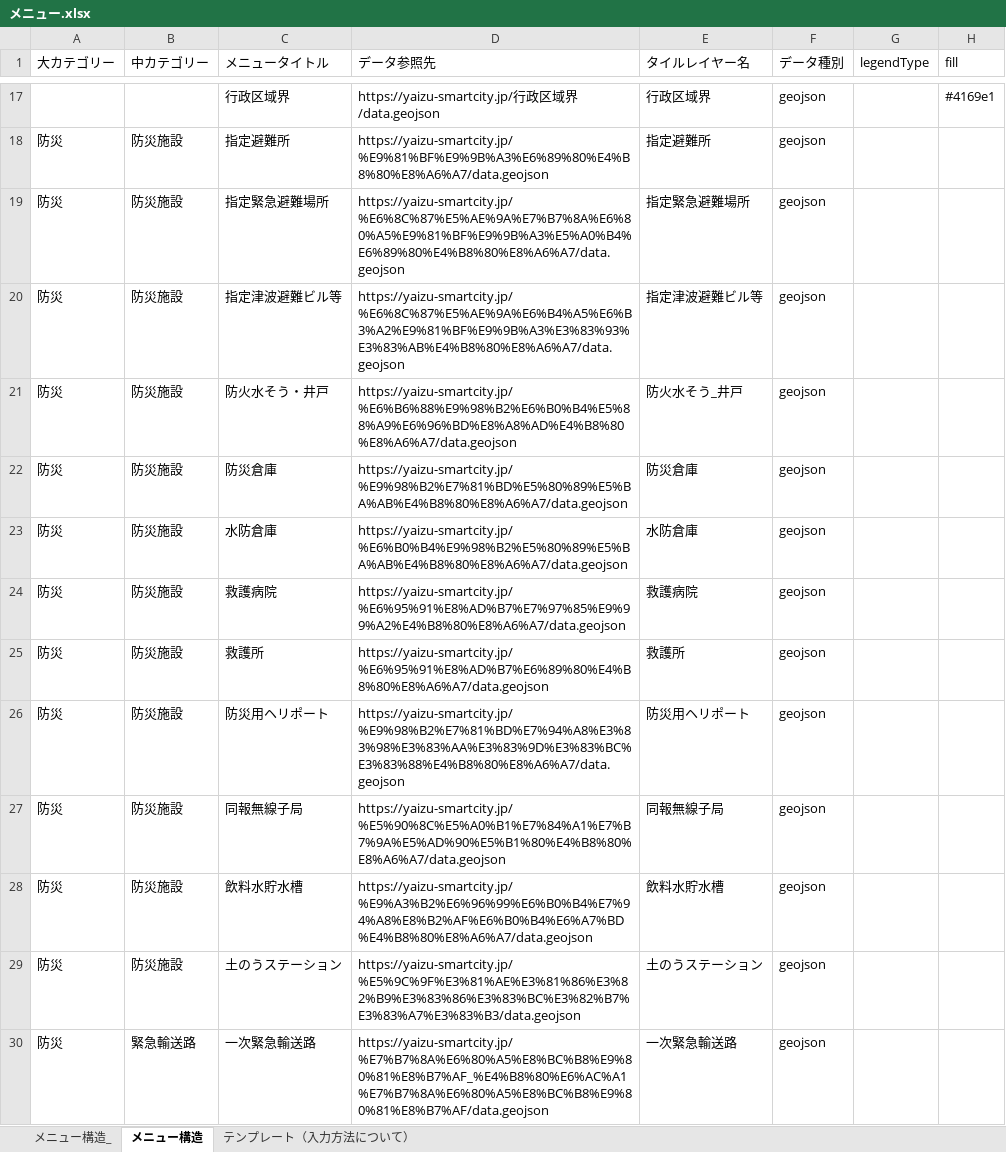
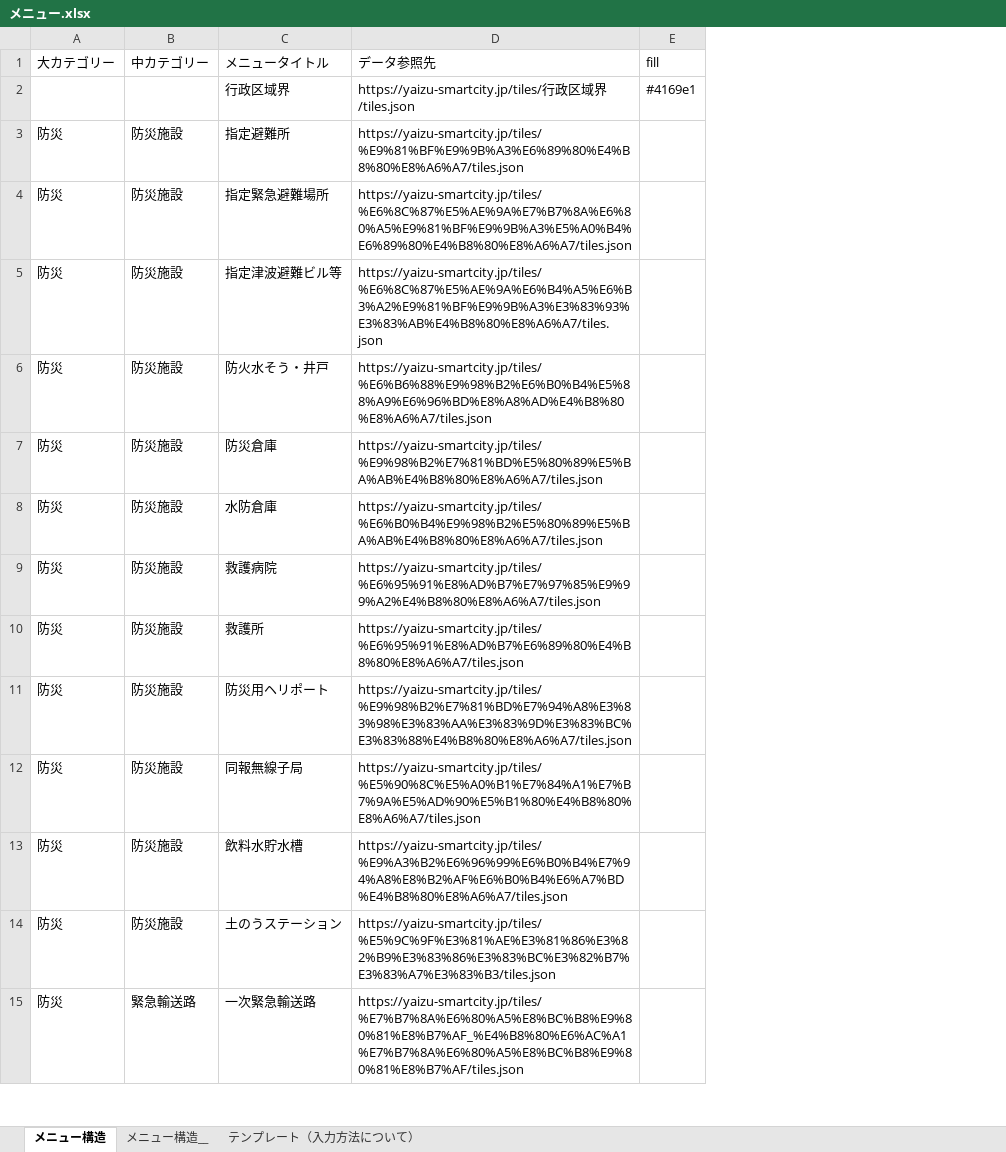
Before and after one commit to yaizu-city/app, an Excel workbook: メニュー/メニュー.xlsx, sheet メニュー構造, drawn as a sheet; only a part is shown, gaps mark what is left out; values as stored, in another font and other column widths than the file's, no cell formats; charts and pictures not drawn; removed rows and columns are numbered as before the commit, all else as after; the diff covers the shown part only; the diff names each change by its address in the sheet, - before the commit and + after, or states it on an @@ line.

```diff
--- a/メニュー/メニュー.xlsx (sheet メニュー構造)
+++ b/メニュー/メニュー.xlsx (sheet メニュー構造)
-sheet tab: メニュー構造_
+sheet tab: メニュー構造__
-column E (タイルレイヤー名), rows 17-30: 行政区域界 | 指定避難所 | 指定緊急避難場所 | 指定津波避難ビル等 | 防火水そう_井戸 | 防災倉庫 | 水防倉庫 | 救護病院 | 救護所 | 防災用ヘリポート | 同報無線子局 | 飲料水貯水槽 | 土のうステーション | 一次緊急輸送路
-column F (データ種別), rows 17-30: all geojson
-column G (legendType), empty
-D2 (データ参照先): https://yaizu-smartcity.jp/行政区域界/data.geojson
+D2 (データ参照先): https://yaizu-smartcity.jp/tiles/行政区域界/tiles.json
-D3 (データ参照先): https://yaizu-smartcity.jp/%E9%81%BF%E9%9B%A3%E6%89%80%E4%B8%80%E8%A6%A7/data.geojson
+D3 (データ参照先): https://yaizu-smartcity.jp/tiles/%E9%81%BF%E9%9B%A3%E6%89%80%E4%B8%80%E8%A6%A7/tiles.json
-D4 (データ参照先): https://yaizu-smartcity.jp/%E6%8C%87%E5%AE%9A%E7%B7%8A%E6%80%A5%E9%81%BF%E9%9B%A3%E5%A0%B4%E6%89%80%E4%B8%80%E8%A6%A7/data.geojson
+D4 (データ参照先): https://yaizu-smartcity.jp/tiles/%E6%8C%87%E5%AE%9A%E7%B7%8A%E6%80%A5%E9%81%BF%E9%9B%A3%E5%A0%B4%E6%89%80%E4%B8%80%E8%A6%A7/tiles.json
-D5 (データ参照先): https://yaizu-smartcity.jp/%E6%8C%87%E5%AE%9A%E6%B4%A5%E6%B3%A2%E9%81%BF%E9%9B%A3%E3%83%93%E3%83%AB%E4%B8%80%E8%A6%A7/data.geojson
+D5 (データ参照先): https://yaizu-smartcity.jp/tiles/%E6%8C%87%E5%AE%9A%E6%B4%A5%E6%B3%A2%E9%81%BF%E9%9B%A3%E3%83%93%E3%83%AB%E4%B8%80%E8%A6%A7/tiles.json
-D6 (データ参照先): https://yaizu-smartcity.jp/%E6%B6%88%E9%98%B2%E6%B0%B4%E5%88%A9%E6%96%BD%E8%A8%AD%E4%B8%80%E8%A6%A7/data.geojson
+D6 (データ参照先): https://yaizu-smartcity.jp/tiles/%E6%B6%88%E9%98%B2%E6%B0%B4%E5%88%A9%E6%96%BD%E8%A8%AD%E4%B8%80%E8%A6%A7/tiles.json
-D7 (データ参照先): https://yaizu-smartcity.jp/%E9%98%B2%E7%81%BD%E5%80%89%E5%BA%AB%E4%B8%80%E8%A6%A7/data.geojson
+D7 (データ参照先): https://yaizu-smartcity.jp/tiles/%E9%98%B2%E7%81%BD%E5%80%89%E5%BA%AB%E4%B8%80%E8%A6%A7/tiles.json
-D8 (データ参照先): https://yaizu-smartcity.jp/%E6%B0%B4%E9%98%B2%E5%80%89%E5%BA%AB%E4%B8%80%E8%A6%A7/data.geojson
+D8 (データ参照先): https://yaizu-smartcity.jp/tiles/%E6%B0%B4%E9%98%B2%E5%80%89%E5%BA%AB%E4%B8%80%E8%A6%A7/tiles.json
-D9 (データ参照先): https://yaizu-smartcity.jp/%E6%95%91%E8%AD%B7%E7%97%85%E9%99%A2%E4%B8%80%E8%A6%A7/data.geojson
+D9 (データ参照先): https://yaizu-smartcity.jp/tiles/%E6%95%91%E8%AD%B7%E7%97%85%E9%99%A2%E4%B8%80%E8%A6%A7/tiles.json
-D10 (データ参照先): https://yaizu-smartcity.jp/%E6%95%91%E8%AD%B7%E6%89%80%E4%B8%80%E8%A6%A7/data.geojson
+D10 (データ参照先): https://yaizu-smartcity.jp/tiles/%E6%95%91%E8%AD%B7%E6%89%80%E4%B8%80%E8%A6%A7/tiles.json
-D11 (データ参照先): https://yaizu-smartcity.jp/%E9%98%B2%E7%81%BD%E7%94%A8%E3%83%98%E3%83%AA%E3%83%9D%E3%83%BC%E3%83%88%E4%B8%80%E8%A6%A7/data.geojson
+D11 (データ参照先): https://yaizu-smartcity.jp/tiles/%E9%98%B2%E7%81%BD%E7%94%A8%E3%83%98%E3%83%AA%E3%83%9D%E3%83%BC%E3%83%88%E4%B8%80%E8%A6%A7/tiles.json
-D12 (データ参照先): https://yaizu-smartcity.jp/%E5%90%8C%E5%A0%B1%E7%84%A1%E7%B7%9A%E5%AD%90%E5%B1%80%E4%B8%80%E8%A6%A7/data.geojson
+D12 (データ参照先): https://yaizu-smartcity.jp/tiles/%E5%90%8C%E5%A0%B1%E7%84%A1%E7%B7%9A%E5%AD%90%E5%B1%80%E4%B8%80%E8%A6%A7/tiles.json
-D13 (データ参照先): https://yaizu-smartcity.jp/%E9%A3%B2%E6%96%99%E6%B0%B4%E7%94%A8%E8%B2%AF%E6%B0%B4%E6%A7%BD%E4%B8%80%E8%A6%A7/data.geojson
+D13 (データ参照先): https://yaizu-smartcity.jp/tiles/%E9%A3%B2%E6%96%99%E6%B0%B4%E7%94%A8%E8%B2%AF%E6%B0%B4%E6%A7%BD%E4%B8%80%E8%A6%A7/tiles.json
-D14 (データ参照先): https://yaizu-smartcity.jp/%E5%9C%9F%E3%81%AE%E3%81%86%E3%82%B9%E3%83%86%E3%83%BC%E3%82%B7%E3%83%A7%E3%83%B3/data.geojson
+D14 (データ参照先): https://yaizu-smartcity.jp/tiles/%E5%9C%9F%E3%81%AE%E3%81%86%E3%82%B9%E3%83%86%E3%83%BC%E3%82%B7%E3%83%A7%E3%83%B3/tiles.json
-D15 (データ参照先): https://yaizu-smartcity.jp/%E7%B7%8A%E6%80%A5%E8%BC%B8%E9%80%81%E8%B7%AF_%E4%B8%80%E6%AC%A1%E7%B7%8A%E6%80%A5%E8%BC%B8%E9%80%81%E8%B7%AF/data.geojson
+D15 (データ参照先): https://yaizu-smartcity.jp/tiles/%E7%B7%8A%E6%80%A5%E8%BC%B8%E9%80%81%E8%B7%AF_%E4%B8%80%E6%AC%A1%E7%B7%8A%E6%80%A5%E8%BC%B8%E9%80%81%E8%B7%AF/tiles.json
```
Also changed, not shown: 15 removed rows and 170 edited cells elsewhere in this sheet, cell formats.
